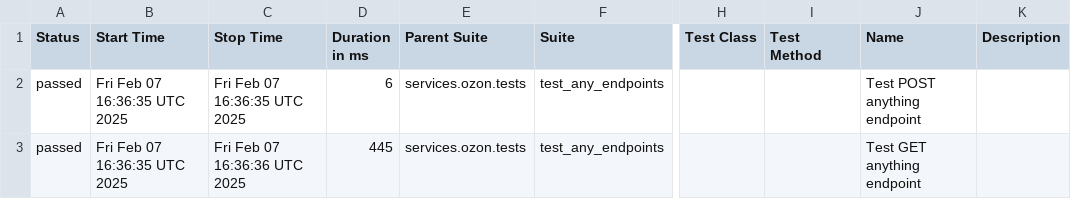
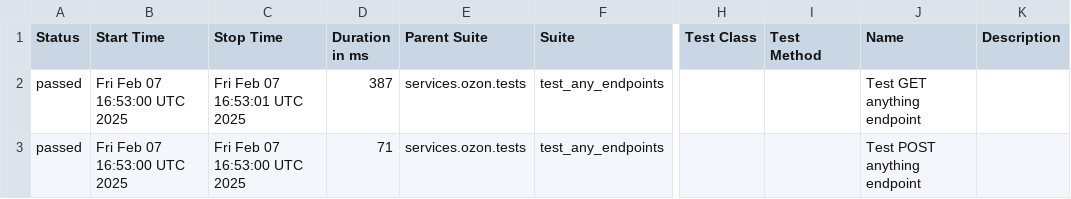
Before and after one commit to telez371/test-automation, a CSV file: data/suites.csv, drawn as a sheet; only a part is shown, gaps mark what is left out; the diff names each change by its address in the sheet, - before the commit and + after, or states it on an @@ line.

Commit message:
Deploying to gh-pages from @ telez371/test-automation@72f6b53a92a70d25df105c87e06915333f3ed4ca 🚀

```diff
--- a/data/suites.csv
+++ b/data/suites.csv
-B2:B3 (Start Time): Fri Feb 07 16:36:35 UTC 2025
+B2:B3 (Start Time): Fri Feb 07 16:53:00 UTC 2025
-C2 (Stop Time): Fri Feb 07 16:36:35 UTC 2025
+C2 (Stop Time): Fri Feb 07 16:53:01 UTC 2025
-D2 (Duration in ms): 6
+D2 (Duration in ms): 387
-J2 (Name): Test POST anything endpoint
+J2 (Name): Test GET anything endpoint
-C3 (Stop Time): Fri Feb 07 16:36:36 UTC 2025
+C3 (Stop Time): Fri Feb 07 16:53:00 UTC 2025
-D3 (Duration in ms): 445
+D3 (Duration in ms): 71
-J3 (Name): Test GET anything endpoint
+J3 (Name): Test POST anything endpoint
```
Also changed, not shown: data/behaviors.csv, 29 other files.
